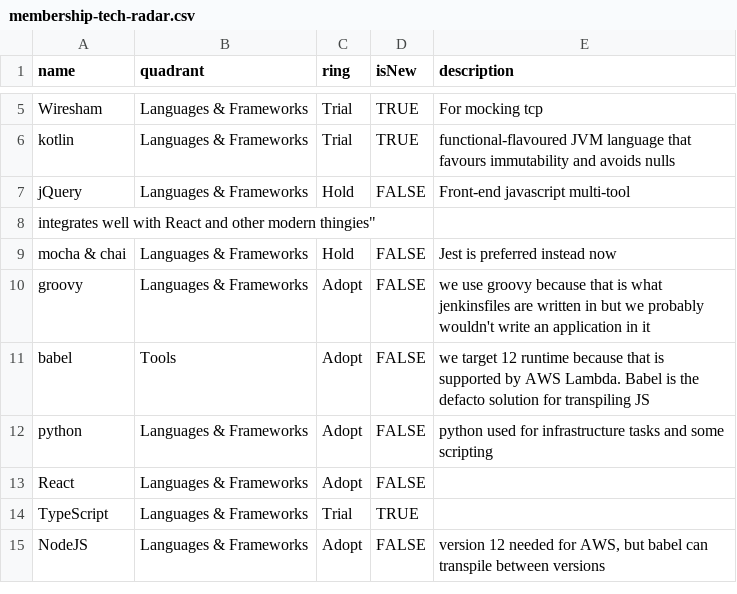
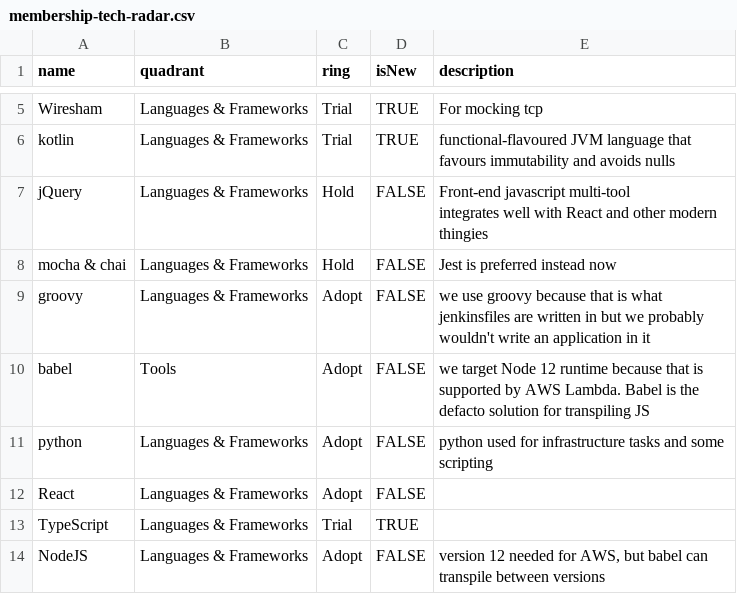
Before and after one commit to coopdigital/tech-radar, a CSV file: membership-tech-radar.csv, drawn as a sheet; only a part is shown, gaps mark what is left out; removed rows and columns are numbered as before the commit, all else as after; ↵ is a line break in a cell; the diff names each change by its address in the sheet, - before the commit and + after, or states it on an @@ line.

Commit message:
wat

```diff
--- a/membership-tech-radar.csv
+++ b/membership-tech-radar.csv
-E7 (description): …javascript multi-tool
+E7 (description): …javascript multi-tool ↵ integrates well with React and other modern thingies
-row 8: integrates well with React and other modern thingies"
-E10 (description): we target 12 runtime…
+E10 (description): we target Node 12 runtime…
```
